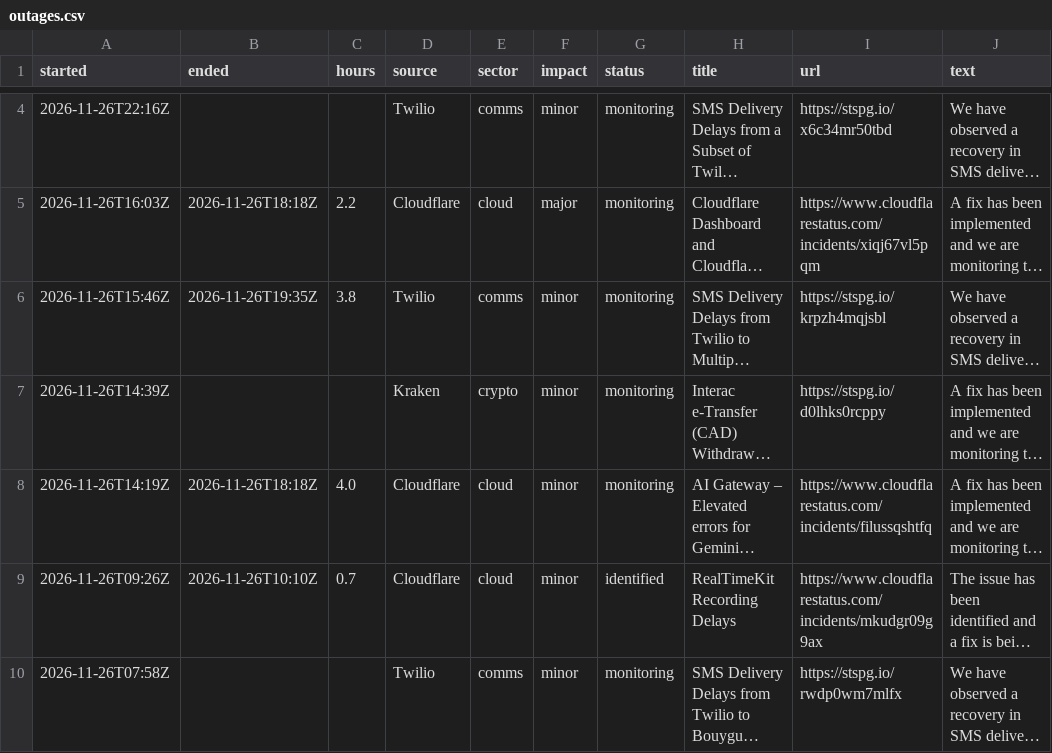
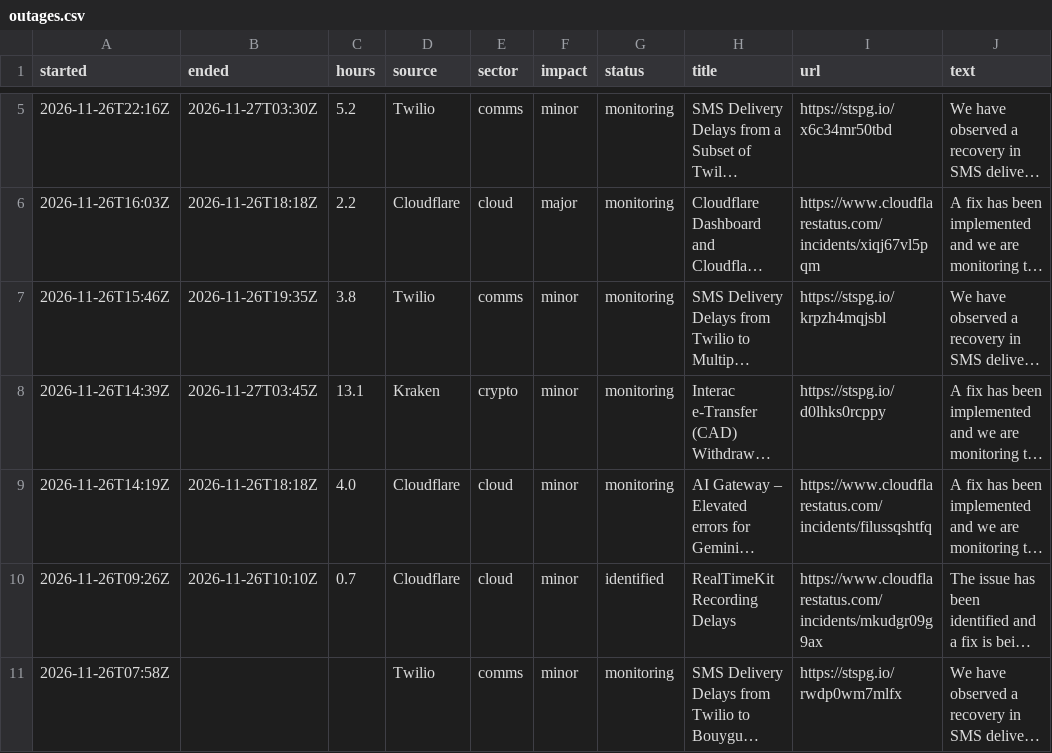
Before and after one commit to ikorfale/errata-outages, a CSV file: data/outages.csv, drawn as a sheet; only a part is shown, gaps mark what is left out; long unchanged cells end in …; addresses are those after the commit; the diff covers the shown part only; the diff names each change by its address in the sheet, - before the commit and + after, or states it on an @@ line.

Commit message:
data: refresh outage log

```diff
--- a/data/outages.csv
+++ b/data/outages.csv
-B5 (ended): (empty)
+B5 (ended): 2026-11-27T03:30Z
-C5 (hours): (empty)
+C5 (hours): 5.2
-B8 (ended): (empty)
+B8 (ended): 2026-11-27T03:45Z
-C8 (hours): (empty)
+C8 (hours): 13.1
```
Also changed, not shown: 1 added row and 8 edited cells elsewhere in this file, 1 other file.
